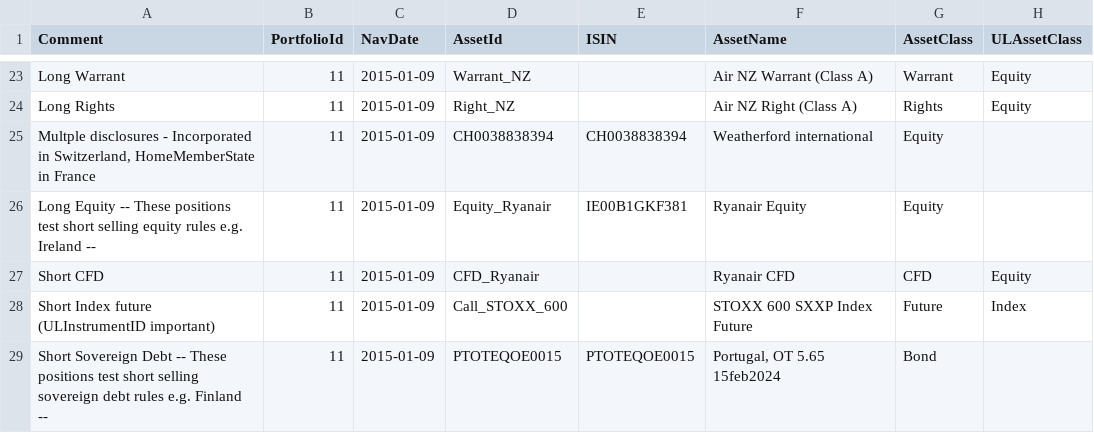
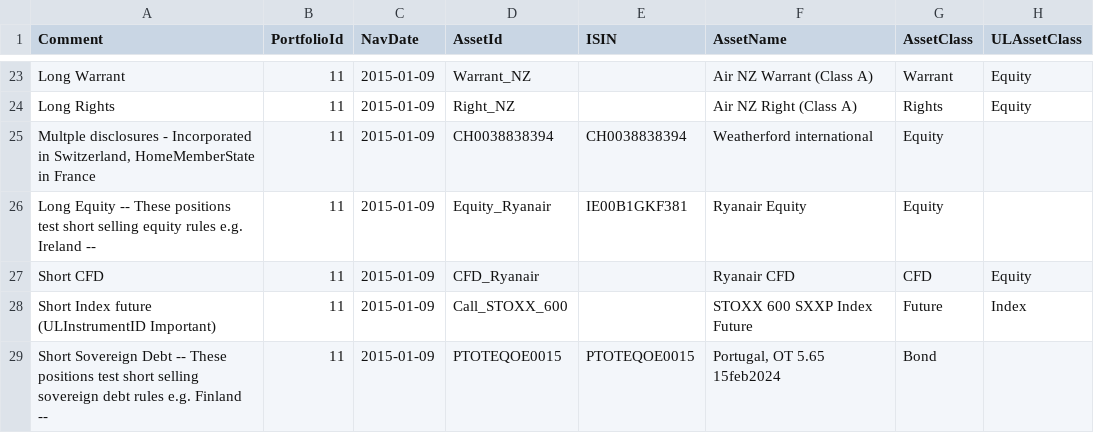
Before and after one commit to fundapps/TechDocs, a CSV file: Sample-ImportFiles/Positions.csv, drawn as a sheet; only a part is shown, gaps mark what is left out; the diff names each change by its address in the sheet, - before the commit and + after, or states it on an @@ line.

```diff
--- a/Sample-ImportFiles/Positions.csv
+++ b/Sample-ImportFiles/Positions.csv
-A28 (Comment): Short Index future (ULInstrumentID important)
+A28 (Comment): Short Index future (ULInstrumentID Important)
```
